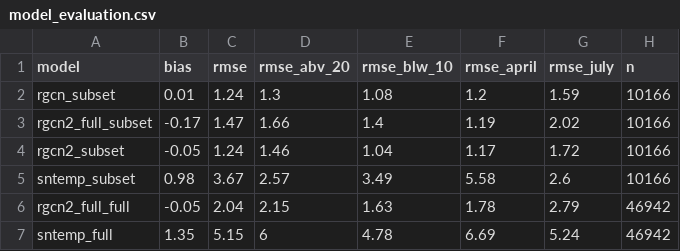
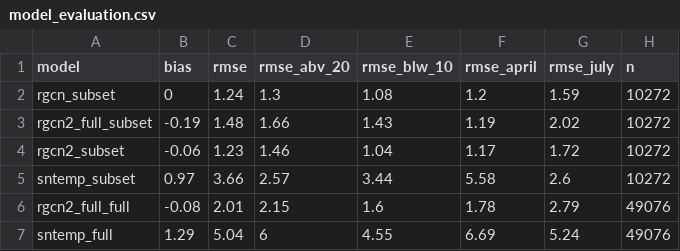
Before and after one commit to USGS-R/delaware-model-prep, a CSV file: 3_predictions/out/model_evaluation.csv, drawn as a sheet.

Commit message:
updated comparisons with latest temp data

```diff
--- a/3_predictions/out/model_evaluation.csv
+++ b/3_predictions/out/model_evaluation.csv
@@ -1,7 +1,7 @@
 model,bias,rmse,rmse_abv_20,rmse_blw_10,rmse_april,rmse_july,n
-rgcn_subset,0.01,1.24,1.3,1.08,1.2,1.59,10166
-rgcn2_full_subset,-0.17,1.47,1.66,1.4,1.19,2.02,10166
-rgcn2_subset,-0.05,1.24,1.46,1.04,1.17,1.72,10166
-sntemp_subset,0.98,3.67,2.57,3.49,5.58,2.6,10166
-rgcn2_full_full,-0.05,2.04,2.15,1.63,1.78,2.79,46942
-sntemp_full,1.35,5.15,6,4.78,6.69,5.24,46942
+rgcn_subset,0,1.24,1.3,1.08,1.2,1.59,10272
+rgcn2_full_subset,-0.19,1.48,1.66,1.43,1.19,2.02,10272
+rgcn2_subset,-0.06,1.23,1.46,1.04,1.17,1.72,10272
+sntemp_subset,0.97,3.66,2.57,3.44,5.58,2.6,10272
+rgcn2_full_full,-0.08,2.01,2.15,1.6,1.78,2.79,49076
+sntemp_full,1.29,5.04,6,4.55,6.69,5.24,49076
```
Also changed, not shown: 2 other files.
